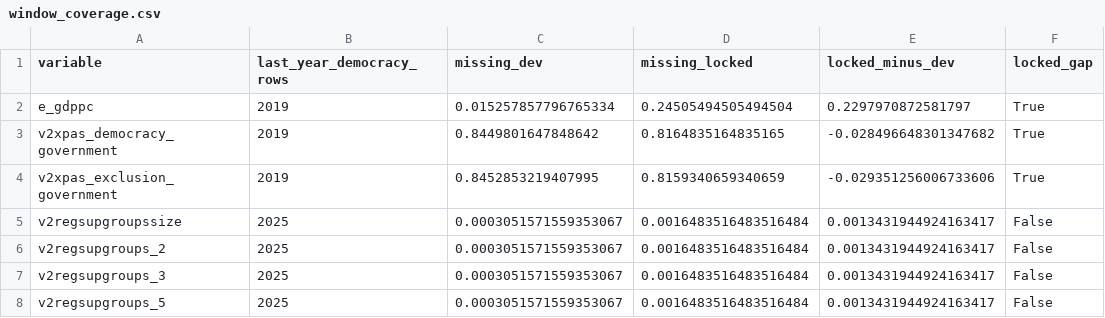
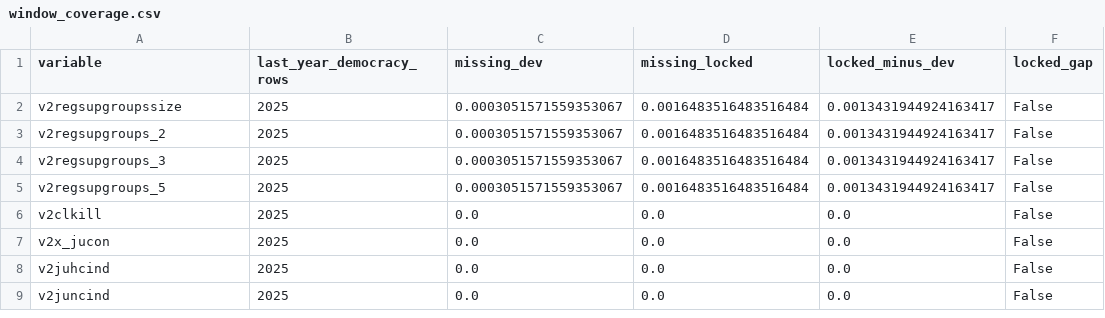
Before and after one commit to MarkGScott960/DACSS_ML_FP, a CSV file: results/dev/audits/window_coverage.csv, drawn as a sheet; only a part is shown; the shorter side is filled out with more unchanged rows; the diff names each change by its address in the sheet, - before the commit and + after, or states it on an @@ line.

```diff
--- a/results/dev/audits/window_coverage.csv
+++ b/results/dev/audits/window_coverage.csv
-row 2: e_gdppc | 2019 | 0.015257857796765334 | 0.24505494505494504 | 0.2297970872581797 | True
-row 3: v2xpas_democracy_government | 2019 | 0.8449801647848642 | 0.8164835164835165 | -0.028496648301347682 | True
-row 4: v2xpas_exclusion_government | 2019 | 0.8452853219407995 | 0.8159340659340659 | -0.029351256006733606 | True
```
Also changed, not shown: results/dev/audits/coverage.csv, results/dev/audits/era_proxy_flags.csv, 56 other files.
